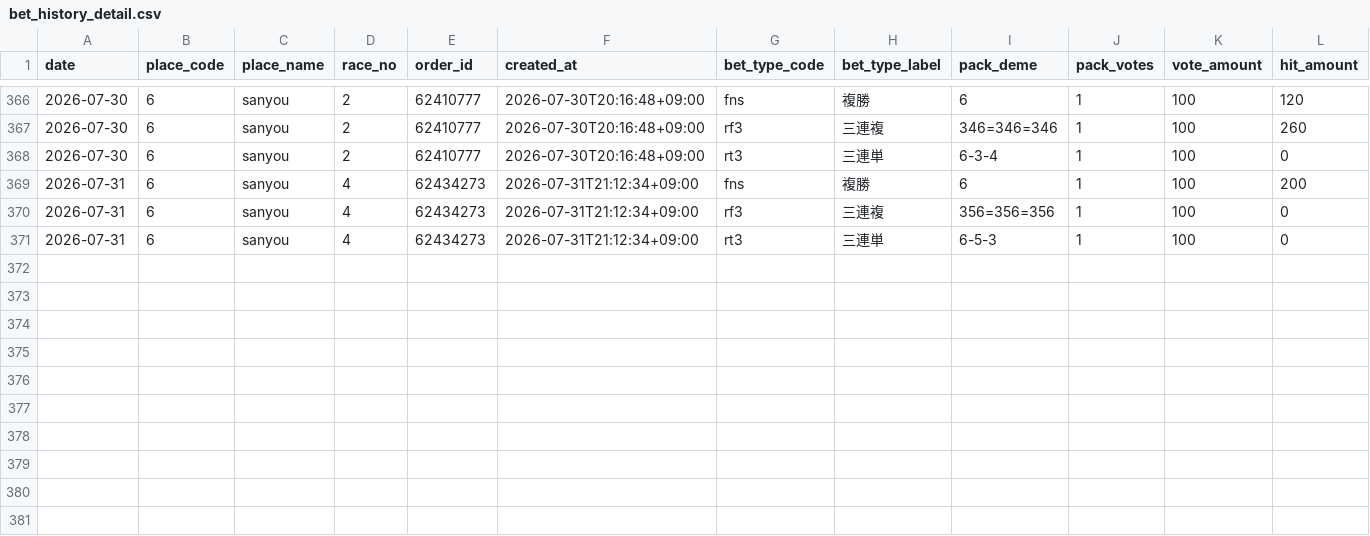
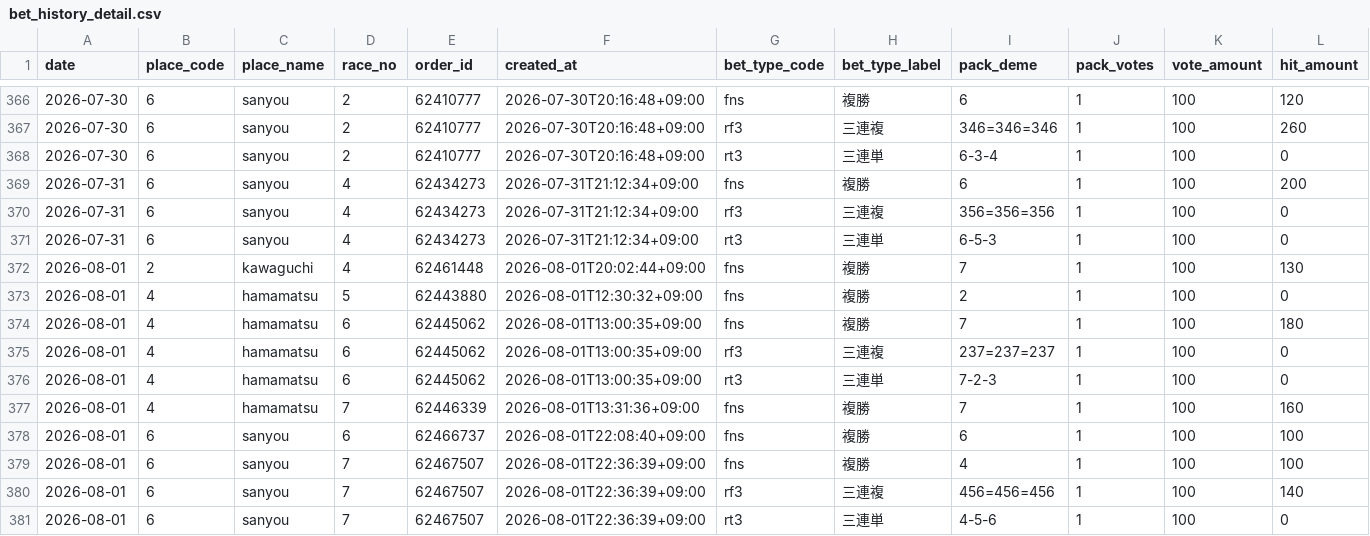
Before and after one commit to Tower2007/auto-racing-ai, a CSV file: data/bet_history_detail.csv, drawn as a sheet; only a part is shown, gaps mark what is left out; rows hold the shown columns only; the diff names each change by its address in the sheet, - before the commit and + after, or states it on an @@ line.

```diff
--- a/data/bet_history_detail.csv
+++ b/data/bet_history_detail.csv
+row 372: 2026-08-01 | 2 | kawaguchi | 4 | 62461448 | 2026-08-01T20:02:44+09:00 | fns | 複勝 | 7 | 1 | 100 | 130
+row 373: 2026-08-01 | 4 | hamamatsu | 5 | 62443880 | 2026-08-01T12:30:32+09:00 | fns | 複勝 | 2 | 1 | 100 | 0
+row 374: 2026-08-01 | 4 | hamamatsu | 6 | 62445062 | 2026-08-01T13:00:35+09:00 | fns | 複勝 | 7 | 1 | 100 | 180
+row 375: 2026-08-01 | 4 | hamamatsu | 6 | 62445062 | 2026-08-01T13:00:35+09:00 | rf3 | 三連複 | 237=237=237 | 1 | 100 | 0
+row 376: 2026-08-01 | 4 | hamamatsu | 6 | 62445062 | 2026-08-01T13:00:35+09:00 | rt3 | 三連単 | 7-2-3 | 1 | 100 | 0
+row 377: 2026-08-01 | 4 | hamamatsu | 7 | 62446339 | 2026-08-01T13:31:36+09:00 | fns | 複勝 | 7 | 1 | 100 | 160
+row 378: 2026-08-01 | 6 | sanyou | 6 | 62466737 | 2026-08-01T22:08:40+09:00 | fns | 複勝 | 6 | 1 | 100 | 100
+row 379: 2026-08-01 | 6 | sanyou | 7 | 62467507 | 2026-08-01T22:36:39+09:00 | fns | 複勝 | 4 | 1 | 100 | 100
+row 380: 2026-08-01 | 6 | sanyou | 7 | 62467507 | 2026-08-01T22:36:39+09:00 | rf3 | 三連複 | 456=456=456 | 1 | 100 | 140
+row 381: 2026-08-01 | 6 | sanyou | 7 | 62467507 | 2026-08-01T22:36:39+09:00 | rt3 | 三連単 | 4-5-6 | 1 | 100 | 0
```
Also changed, not shown: data/bet_history.csv, 3 other files.
